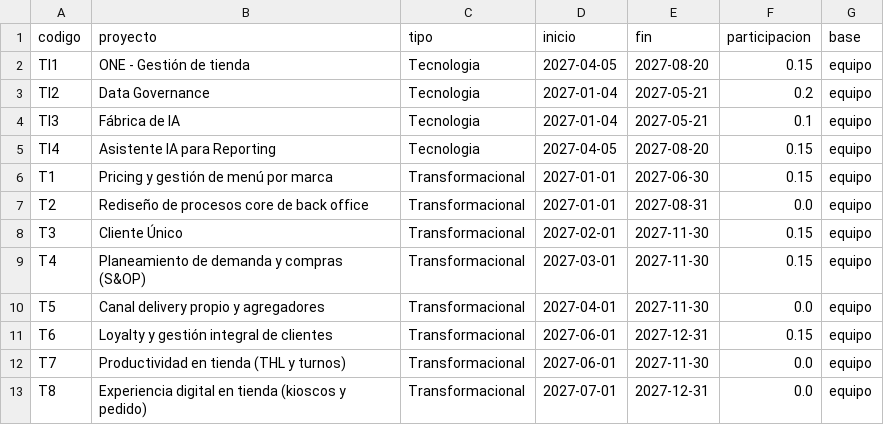
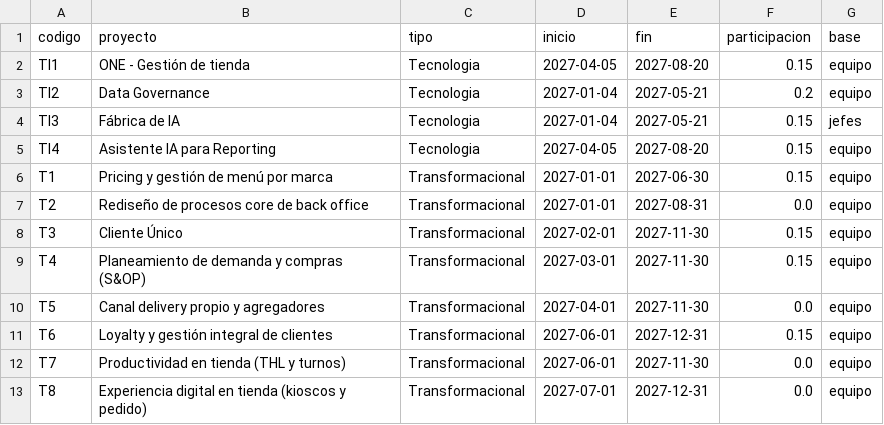
Before and after one commit to jaimediazizquierdo1981-dotcom/demanda-ti-ngr, a CSV file: data/proyectos.csv, drawn as a sheet.

```diff
--- a/data/proyectos.csv
+++ b/data/proyectos.csv
@@ -3,3 +3,3 @@ TI1,ONE - Gestión de tienda,Tecnologia,2027-04-05,2027-08-20,0.15,equipo
 TI2,Data Governance,Tecnologia,2027-01-04,2027-05-21,0.2,equipo
-TI3,Fábrica de IA,Tecnologia,2027-01-04,2027-05-21,0.1,equipo
+TI3,Fábrica de IA,Tecnologia,2027-01-04,2027-05-21,0.15,jefes
 TI4,Asistente IA para Reporting,Tecnologia,2027-04-05,2027-08-20,0.15,equipo
```
Also changed, not shown: 3 other files.
